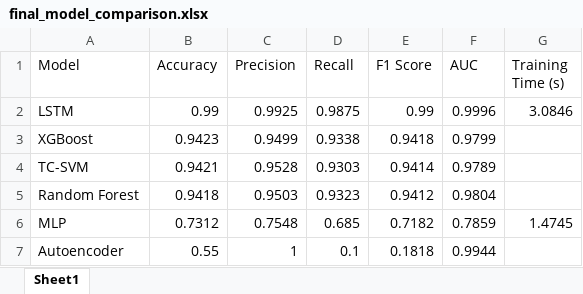
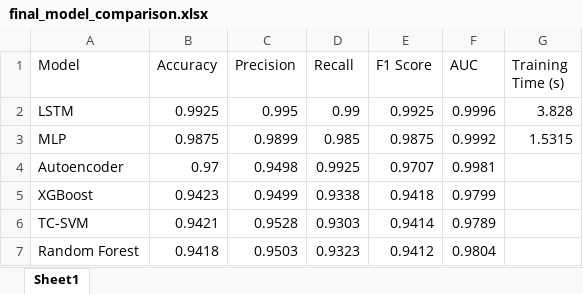
Before and after one commit to Su-m-an/Dissertation, an Excel workbook: results/final_model_comparison.xlsx, sheet Sheet1, drawn as a sheet; values as stored, in another font and other column widths than the file's, no borders; removed rows and columns are numbered as before the commit, all else as after; the diff names each change by its address in the sheet, - before the commit and + after, or states it on an @@ line.

```diff
--- a/results/final_model_comparison.xlsx (sheet Sheet1)
+++ b/results/final_model_comparison.xlsx (sheet Sheet1)
-B2 (Accuracy): 0.99
+B2 (Accuracy): 0.9925
-C2 (Precision): 0.9925
+C2 (Precision): 0.995
-D2 (Recall): 0.9875
+D2 (Recall): 0.99
-E2 (F1 Score): 0.99
+E2 (F1 Score): 0.9925
-G2 (Training Time (s)): 3.0846
+G2 (Training Time (s)): 3.828
+row 3: MLP | 0.9875 | 0.9899 | 0.985 | 0.9875 | 0.9992 | 1.5315
+row 4: Autoencoder | 0.97 | 0.9498 | 0.9925 | 0.9707 | 0.9981
-row 6: MLP | 0.7312 | 0.7548 | 0.685 | 0.7182 | 0.7859 | 1.4745
-row 7: Autoencoder | 0.55 | 1 | 0.1 | 0.1818 | 0.9944
```
Also changed, not shown: 32 other files.
